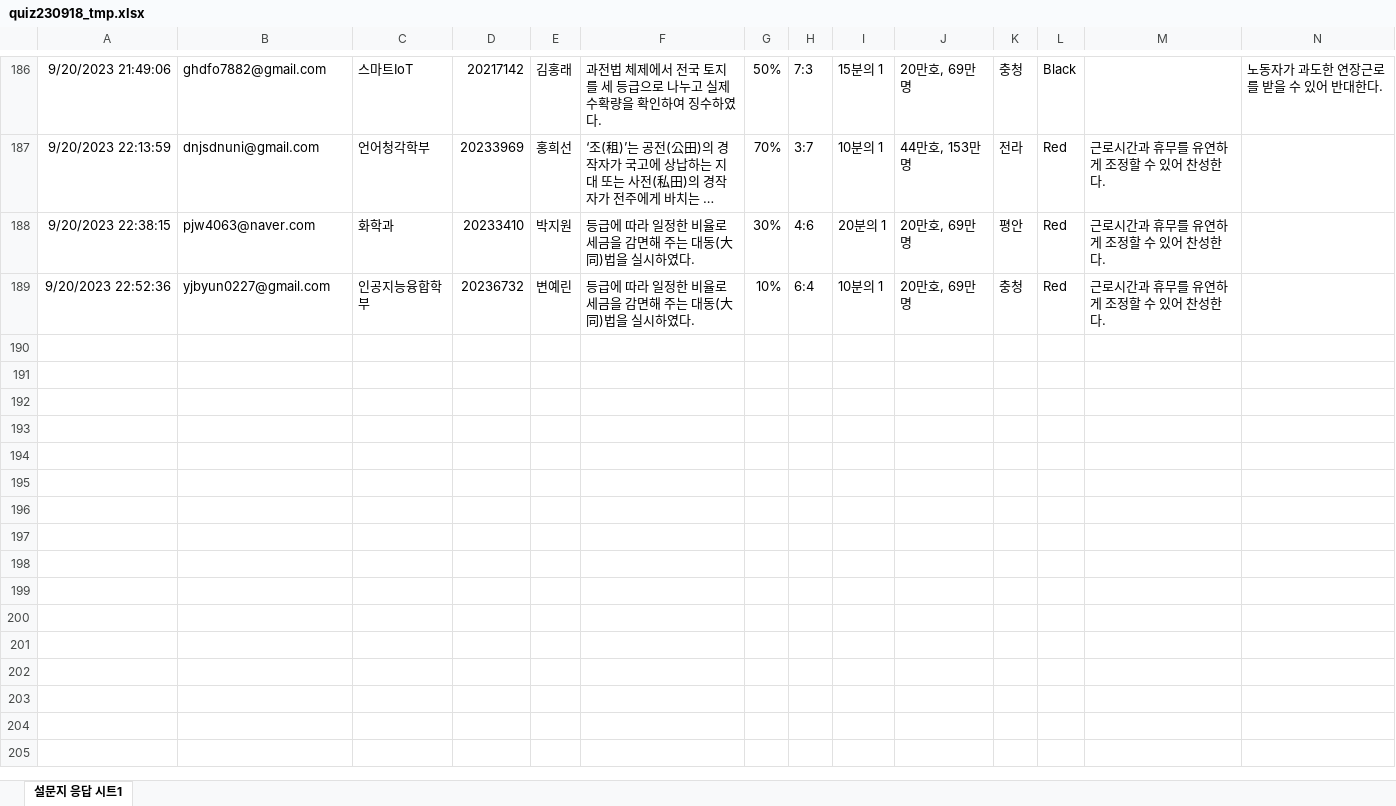
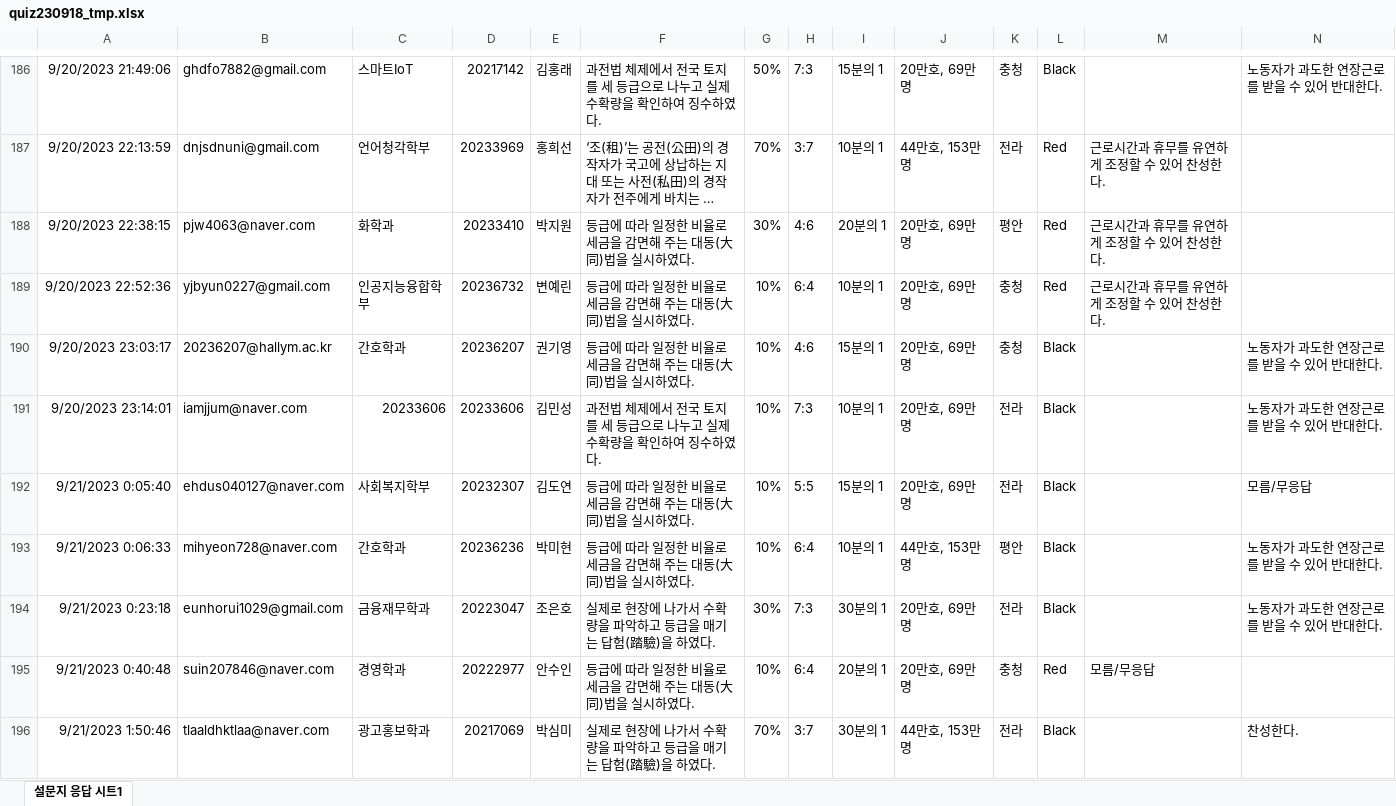
Before and after one commit to kwlee58/class202302, an Excel workbook: data/quiz230918_tmp.xlsx, sheet 설문지 응답 시트1, drawn as a sheet; only a part is shown, gaps mark what is left out; long unchanged cells end in …; values as stored, in another font and other column widths than the file's, no borders; charts and pictures not drawn; the diff covers the shown part only; the diff names each change by its address in the sheet, - before the commit and + after, or states it on an @@ line.

```diff
--- a/data/quiz230918_tmp.xlsx (sheet 설문지 응답 시트1)
+++ b/data/quiz230918_tmp.xlsx (sheet 설문지 응답 시트1)
+row 190: 9/20/2023 23:03:17 | 20236207@hallym.ac.kr | 간호학과 | 20236207 | 권기영 | 등급에 따라 일정한 비율로 세금을 감면해 주는 대동(大同)법을 실시하였다. | 10% | 4:6 | 15분의 1 | 20만호, 69만명 | 충청 | Black |  | 노동자가 과도한 연장근로를 받을 수 있어 반대한다.
+row 191: 9/20/2023 23:14:01 | iamjjum@naver.com | 20233606 | 20233606 | 김민성 | 과전법 체제에서 전국 토지를 세 등급으로 나누고 실제 수확량을 확인하여 징수하였다. | 10% | 7:3 | 10분의 1 | 20만호, 69만명 | 전라 | Black |  | 노동자가 과도한 연장근로를 받을 수 있어 반대한다.
+row 192: 9/21/2023 0:05:40 | ehdus040127@naver.com | 사회복지학부 | 20232307 | 김도연 | 등급에 따라 일정한 비율로 세금을 감면해 주는 대동(大同)법을 실시하였다. | 10% | 5:5 | 15분의 1 | 20만호, 69만명 | 전라 | Black |  | 모름/무응답
+row 193: 9/21/2023 0:06:33 | mihyeon728@naver.com | 간호학과 | 20236236 | 박미현 | 등급에 따라 일정한 비율로 세금을 감면해 주는 대동(大同)법을 실시하였다. | 10% | 6:4 | 10분의 1 | 44만호, 153만명 | 평안 | Black |  | 노동자가 과도한 연장근로를 받을 수 있어 반대한다.
+row 194: 9/21/2023 0:23:18 | eunhorui1029@gmail.com | 금융재무학과 | 20223047 | 조은호 | 실제로 현장에 나가서 수확량을 파악하고 등급을 매기는 답험(踏驗)을 하였다. | 30% | 7:3 | 30분의 1 | 20만호, 69만명 | 전라 | Black |  | 노동자가 과도한 연장근로를 받을 수 있어 반대한다.
+row 195: 9/21/2023 0:40:48 | suin207846@naver.com | 경영학과 | 20222977 | 안수인 | 등급에 따라 일정한 비율로 세금을 감면해 주는 대동(大同)법을 실시하였다. | 10% | 6:4 | 20분의 1 | 20만호, 69만명 | 충청 | Red | 모름/무응답
+row 196: 9/21/2023 1:50:46 | tlaaldhktlaa@naver.com | 광고홍보학과 | 20217069 | 박심미 | 실제로 현장에 나가서 수확량을 파악하고 등급을 매기는 답험(踏驗)을 하였다. | 70% | 3:7 | 30분의 1 | 44만호, 153만명 | 전라 | Black |  | 찬성한다.
```
Also changed, not shown: 7 added rows elsewhere in this sheet, 13 other files.
